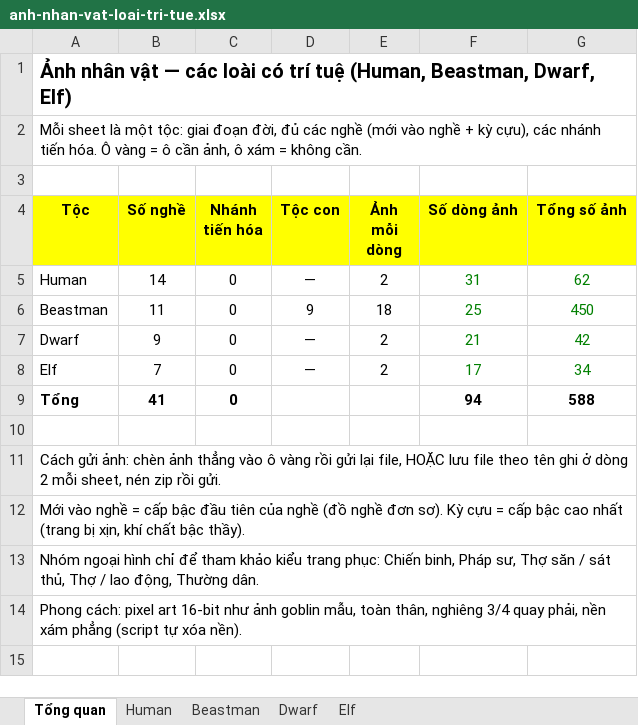
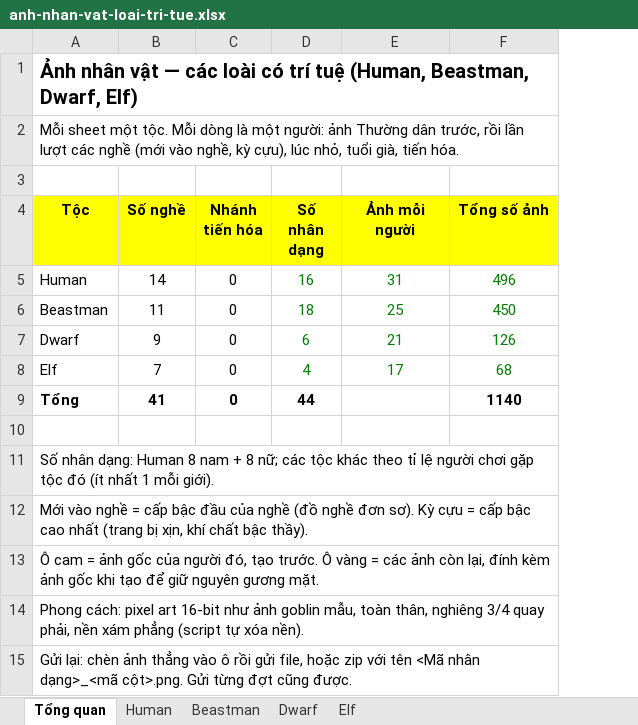
Before and after one commit to truonghllsms-hub/IsekaiRoulette, an Excel workbook: docs/anh-nhan-vat-loai-tri-tue.xlsx, sheet Tổng quan, drawn as a sheet; values as stored, in another font and other column widths than the file's, no borders; removed rows and columns are numbered as before the commit, all else as after; the diff names each change by its address in the sheet, - before the commit and + after, or states it on an @@ line.

```diff
--- a/docs/anh-nhan-vat-loai-tri-tue.xlsx (sheet Tổng quan)
+++ b/docs/anh-nhan-vat-loai-tri-tue.xlsx (sheet Tổng quan)
-column D (Tộc con), rows 5-8: — | 9 | — | —
-column E (Ảnh mỗi dòng), rows 5-8: 2 | 18 | 2 | 2
+column D (Số nhân dạng), rows 5-9: 16 | 18 | 6 | 4 | 44
-A2 (Tộc): Mỗi sheet là một tộc: giai đoạn đời, đủ các nghề (mới vào nghề + kỳ cựu), các nhánh tiến hóa. Ô vàng = ô cần ảnh, ô xám = không cần.
+A2 (Tộc): Mỗi sheet một tộc. Mỗi dòng là một người: ảnh Thường dân trước, rồi lần lượt các nghề (mới vào nghề, kỳ cựu), lúc nhỏ, tuổi già, tiến hóa.
-E4: Số dòng ảnh
+E4: Ảnh mỗi người
-F5 (Tổng số ảnh): 62
+F5 (Tổng số ảnh): 496
-F7 (Tổng số ảnh): 42
+F7 (Tổng số ảnh): 126
-F8 (Tổng số ảnh): 34
+F8 (Tổng số ảnh): 68
-E9 (Ảnh mỗi người): 94
+E9 (Ảnh mỗi người): (empty)
-F9 (Tổng số ảnh): 588
+F9 (Tổng số ảnh): 1140
-A11 (Tộc): Cách gửi ảnh: chèn ảnh thẳng vào ô vàng rồi gửi lại file, HOẶC lưu file theo tên ghi ở dòng 2 mỗi sheet, nén zip rồi gửi.
+A11 (Tộc): Số nhân dạng: Human 8 nam + 8 nữ; các tộc khác theo tỉ lệ người chơi gặp tộc đó (ít nhất 1 mỗi giới).
-A12 (Tộc): …bậc đầu tiên của nghề…
+A12 (Tộc): …bậc đầu của nghề…
-A13 (Tộc): Nhóm ngoại hình chỉ để tham khảo kiểu trang phục: Chiến binh, Pháp sư, Thợ săn / sát thủ, Thợ / lao động, Thường dân.
+A13 (Tộc): Ô cam = ảnh gốc của người đó, tạo trước. Ô vàng = các ảnh còn lại, đính kèm ảnh gốc khi tạo để giữ nguyên gương mặt.
+row 15: Gửi lại: chèn ảnh thẳng vào ô rồi gửi file, hoặc zip với tên <Mã nhân dạng>_<mã cột>.png. Gửi từng đợt cũng được.
```
Also changed, not shown: sheet Beastman, sheet Human, sheet Dwarf, sheet Elf, formulas that keep their value, 1 other file.
